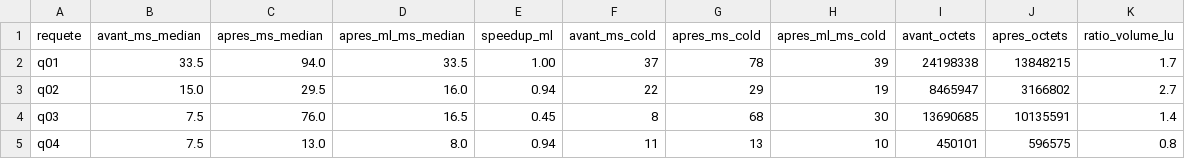
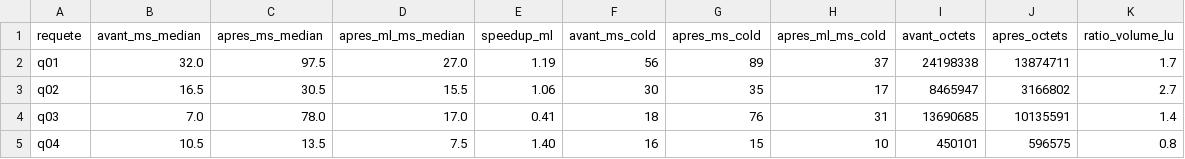
Before and after one commit to tonyfgs/Livrable2_CloudHealthcareUnit, a CSV file: scripts/04_benchmark/results/bench_synthese.csv, drawn as a sheet; only a part is shown; the diff covers the shown part only.

```diff
--- a/scripts/04_benchmark/results/bench_synthese.csv
+++ b/scripts/04_benchmark/results/bench_synthese.csv
@@ -1,5 +1,5 @@
 requete;avant_ms_median;apres_ms_median;apres_ml_ms_median;speedup_ml;avant_ms_cold;apres_ms_cold;apres_ml_ms_cold;avant_octets;apres_octets;ratio_volume_lu
-q01;33.5;94.0;33.5;1.00;37;78;39;24198338;13848215;1.7
-q02;15.0;29.5;16.0;0.94;22;29;19;8465947;3166802;2.7
-q03;7.5;76.0;16.5;0.45;8;68;30;13690685;10135591;1.4
-q04;7.5;13.0;8.0;0.94;11;13;10;450101;596575;0.8
+q01;32.0;97.5;27.0;1.19;56;89;37;24198338;13874711;1.7
+q02;16.5;30.5;15.5;1.06;30;35;17;8465947;3166802;2.7
+q03;7.0;78.0;17.0;0.41;18;76;31;13690685;10135591;1.4
+q04;10.5;13.5;7.5;1.40;16;15;10;450101;596575;0.8
```
Also changed, not shown: 44 edited cells elsewhere in this file, scripts/04_benchmark/results/bench_results.csv, 24 other files.
